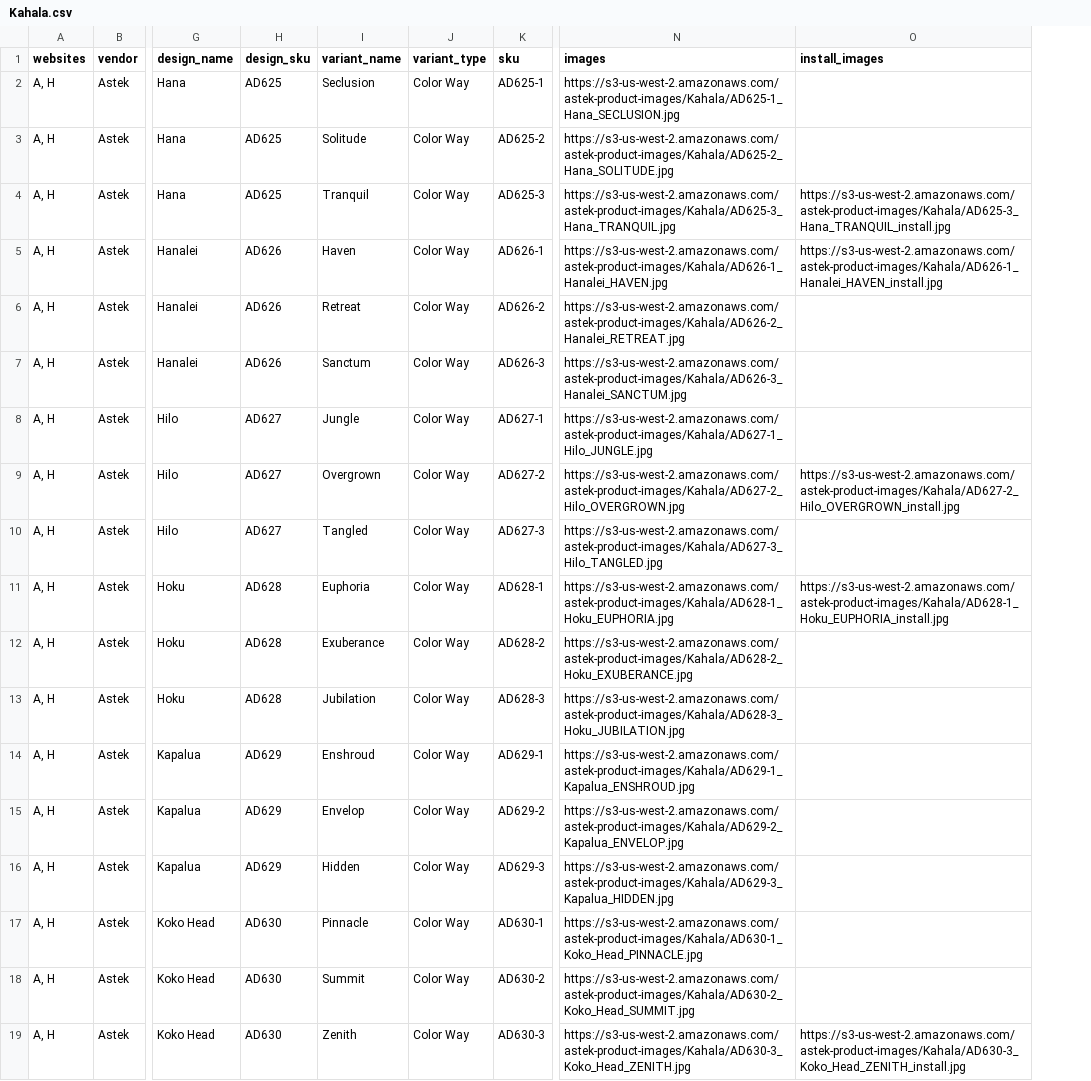
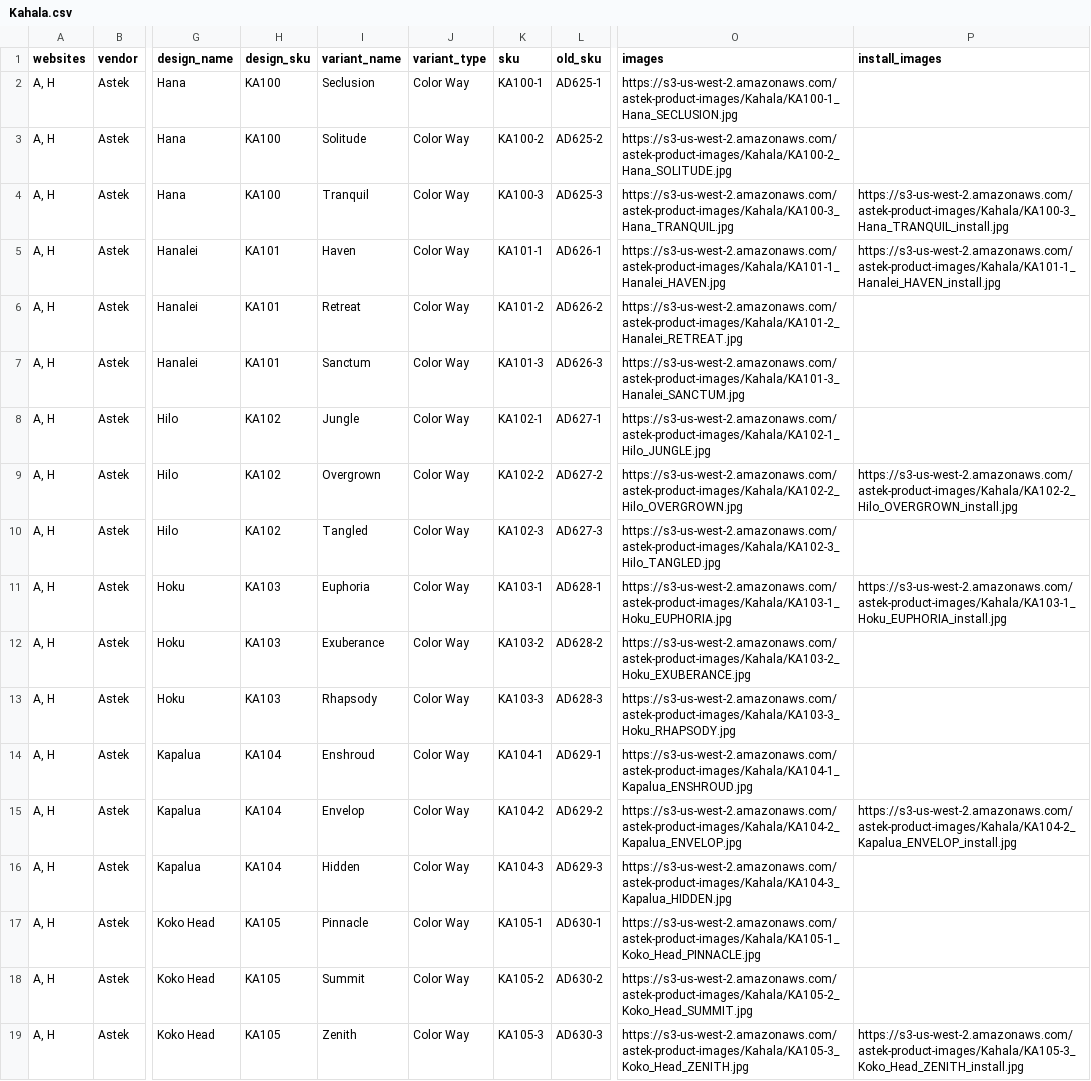
Before and after one commit to astek-inc/astek-catalog, a CSV file: db/seeds/Kahala.csv, drawn as a sheet; only a part is shown, gaps mark what is left out; addresses are those after the commit; the diff covers the shown part only; the diff names each change by its address in the sheet, - before the commit and + after, or states it on an @@ line.

Commit message:
Add updated product data for Kahala collection

```diff
--- a/db/seeds/Kahala.csv
+++ b/db/seeds/Kahala.csv
+column K (sku), rows 2-19: KA100-1 | KA100-2 | KA100-3 | KA101-1 | KA101-2 | KA101-3 | KA102-1 | KA102-2 | KA102-3 | KA103-1 | KA103-2 | KA103-3 | KA104-1 | KA104-2 | KA104-3 | KA105-1 | KA105-2 | KA105-3
-L1: sku
+L1: old_sku
-H2:H4 (design_sku): AD625
+H2:H4 (design_sku): KA100
-O2 (images): https://s3-us-west-2.amazonaws.com/astek-product-images/Kahala/AD625-1_Hana_SECLUSION.jpg
+O2 (images): https://s3-us-west-2.amazonaws.com/astek-product-images/Kahala/KA100-1_Hana_SECLUSION.jpg
-O3 (images): https://s3-us-west-2.amazonaws.com/astek-product-images/Kahala/AD625-2_Hana_SOLITUDE.jpg
+O3 (images): https://s3-us-west-2.amazonaws.com/astek-product-images/Kahala/KA100-2_Hana_SOLITUDE.jpg
-O4 (images): https://s3-us-west-2.amazonaws.com/astek-product-images/Kahala/AD625-3_Hana_TRANQUIL.jpg
+O4 (images): https://s3-us-west-2.amazonaws.com/astek-product-images/Kahala/KA100-3_Hana_TRANQUIL.jpg
-P4 (install_images): https://s3-us-west-2.amazonaws.com/astek-product-images/Kahala/AD625-3_Hana_TRANQUIL_install.jpg
+P4 (install_images): https://s3-us-west-2.amazonaws.com/astek-product-images/Kahala/KA100-3_Hana_TRANQUIL_install.jpg
-H5:H7 (design_sku): AD626
+H5:H7 (design_sku): KA101
-O5 (images): https://s3-us-west-2.amazonaws.com/astek-product-images/Kahala/AD626-1_Hanalei_HAVEN.jpg
+O5 (images): https://s3-us-west-2.amazonaws.com/astek-product-images/Kahala/KA101-1_Hanalei_HAVEN.jpg
-P5 (install_images): https://s3-us-west-2.amazonaws.com/astek-product-images/Kahala/AD626-1_Hanalei_HAVEN_install.jpg
+P5 (install_images): https://s3-us-west-2.amazonaws.com/astek-product-images/Kahala/KA101-1_Hanalei_HAVEN_install.jpg
-O6 (images): https://s3-us-west-2.amazonaws.com/astek-product-images/Kahala/AD626-2_Hanalei_RETREAT.jpg
+O6 (images): https://s3-us-west-2.amazonaws.com/astek-product-images/Kahala/KA101-2_Hanalei_RETREAT.jpg
-O7 (images): https://s3-us-west-2.amazonaws.com/astek-product-images/Kahala/AD626-3_Hanalei_SANCTUM.jpg
+O7 (images): https://s3-us-west-2.amazonaws.com/astek-product-images/Kahala/KA101-3_Hanalei_SANCTUM.jpg
-H8:H10 (design_sku): AD627
+H8:H10 (design_sku): KA102
-O8 (images): https://s3-us-west-2.amazonaws.com/astek-product-images/Kahala/AD627-1_Hilo_JUNGLE.jpg
+O8 (images): https://s3-us-west-2.amazonaws.com/astek-product-images/Kahala/KA102-1_Hilo_JUNGLE.jpg
-O9 (images): https://s3-us-west-2.amazonaws.com/astek-product-images/Kahala/AD627-2_Hilo_OVERGROWN.jpg
+O9 (images): https://s3-us-west-2.amazonaws.com/astek-product-images/Kahala/KA102-2_Hilo_OVERGROWN.jpg
-P9 (install_images): https://s3-us-west-2.amazonaws.com/astek-product-images/Kahala/AD627-2_Hilo_OVERGROWN_install.jpg
+P9 (install_images): https://s3-us-west-2.amazonaws.com/astek-product-images/Kahala/KA102-2_Hilo_OVERGROWN_install.jpg
-O10 (images): https://s3-us-west-2.amazonaws.com/astek-product-images/Kahala/AD627-3_Hilo_TANGLED.jpg
+O10 (images): https://s3-us-west-2.amazonaws.com/astek-product-images/Kahala/KA102-3_Hilo_TANGLED.jpg
-H11:H13 (design_sku): AD628
+H11:H13 (design_sku): KA103
-O11 (images): https://s3-us-west-2.amazonaws.com/astek-product-images/Kahala/AD628-1_Hoku_EUPHORIA.jpg
+O11 (images): https://s3-us-west-2.amazonaws.com/astek-product-images/Kahala/KA103-1_Hoku_EUPHORIA.jpg
-P11 (install_images): https://s3-us-west-2.amazonaws.com/astek-product-images/Kahala/AD628-1_Hoku_EUPHORIA_install.jpg
+P11 (install_images): https://s3-us-west-2.amazonaws.com/astek-product-images/Kahala/KA103-1_Hoku_EUPHORIA_install.jpg
-O12 (images): https://s3-us-west-2.amazonaws.com/astek-product-images/Kahala/AD628-2_Hoku_EXUBERANCE.jpg
+O12 (images): https://s3-us-west-2.amazonaws.com/astek-product-images/Kahala/KA103-2_Hoku_EXUBERANCE.jpg
-I13 (variant_name): Jubilation
+I13 (variant_name): Rhapsody
-O13 (images): https://s3-us-west-2.amazonaws.com/astek-product-images/Kahala/AD628-3_Hoku_JUBILATION.jpg
+O13 (images): https://s3-us-west-2.amazonaws.com/astek-product-images/Kahala/KA103-3_Hoku_RHAPSODY.jpg
-H14:H16 (design_sku): AD629
+H14:H16 (design_sku): KA104
-O14 (images): https://s3-us-west-2.amazonaws.com/astek-product-images/Kahala/AD629-1_Kapalua_ENSHROUD.jpg
+O14 (images): https://s3-us-west-2.amazonaws.com/astek-product-images/Kahala/KA104-1_Kapalua_ENSHROUD.jpg
-O15 (images): https://s3-us-west-2.amazonaws.com/astek-product-images/Kahala/AD629-2_Kapalua_ENVELOP.jpg
+O15 (images): https://s3-us-west-2.amazonaws.com/astek-product-images/Kahala/KA104-2_Kapalua_ENVELOP.jpg
-P15 (install_images): (empty)
+P15 (install_images): https://s3-us-west-2.amazonaws.com/astek-product-images/Kahala/KA104-2_Kapalua_ENVELOP_install.jpg
-O16 (images): https://s3-us-west-2.amazonaws.com/astek-product-images/Kahala/AD629-3_Kapalua_HIDDEN.jpg
+O16 (images): https://s3-us-west-2.amazonaws.com/astek-product-images/Kahala/KA104-3_Kapalua_HIDDEN.jpg
-H17:H19 (design_sku): AD630
+H17:H19 (design_sku): KA105
-O17 (images): https://s3-us-west-2.amazonaws.com/astek-product-images/Kahala/AD630-1_Koko_Head_PINNACLE.jpg
+O17 (images): https://s3-us-west-2.amazonaws.com/astek-product-images/Kahala/KA105-1_Koko_Head_PINNACLE.jpg
-O18 (images): https://s3-us-west-2.amazonaws.com/astek-product-images/Kahala/AD630-2_Koko_Head_SUMMIT.jpg
+O18 (images): https://s3-us-west-2.amazonaws.com/astek-product-images/Kahala/KA105-2_Koko_Head_SUMMIT.jpg
-O19 (images): https://s3-us-west-2.amazonaws.com/astek-product-images/Kahala/AD630-3_Koko_Head_ZENITH.jpg
+O19 (images): https://s3-us-west-2.amazonaws.com/astek-product-images/Kahala/KA105-3_Koko_Head_ZENITH.jpg
-P19 (install_images): https://s3-us-west-2.amazonaws.com/astek-product-images/Kahala/AD630-3_Koko_Head_ZENITH_install.jpg
+P19 (install_images): https://s3-us-west-2.amazonaws.com/astek-product-images/Kahala/KA105-3_Koko_Head_ZENITH_install.jpg
```
Also changed, not shown: 45 edited cells elsewhere in this file.
